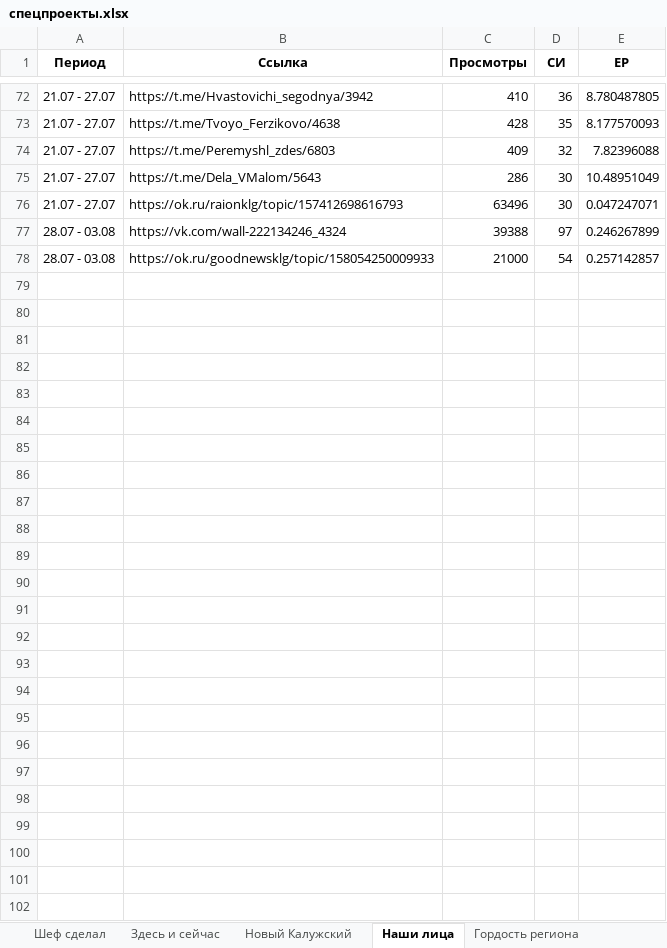
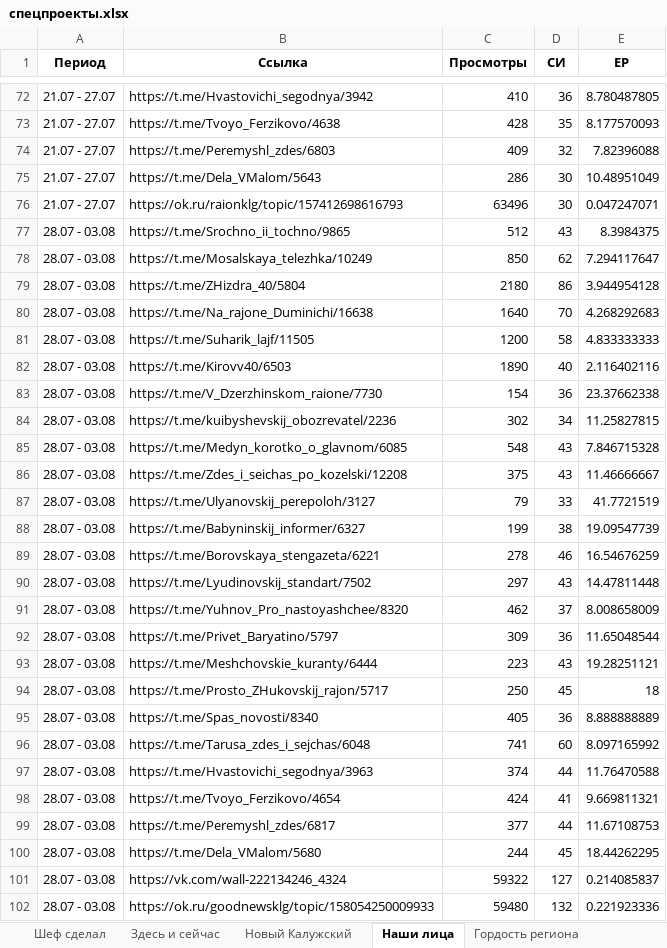
Before and after one commit to bassixs/dash, an Excel workbook: public/спецпроекты.xlsx, sheet Наши лица, drawn as a sheet; only a part is shown, gaps mark what is left out; values as stored, in another font and other column widths than the file's, no borders; addresses are those after the commit; the diff names each change by its address in the sheet, - before the commit and + after, or states it on an @@ line.

```diff
--- a/public/спецпроекты.xlsx (sheet Наши лица)
+++ b/public/спецпроекты.xlsx (sheet Наши лица)
+row 77: 28.07 - 03.08 | https://t.me/Srochno_ii_tochno/9865 | 512 | 43 | 8.3984375
+row 78: 28.07 - 03.08 | https://t.me/Mosalskaya_telezhka/10249 | 850 | 62 | 7.294117647
+row 79: 28.07 - 03.08 | https://t.me/ZHizdra_40/5804 | 2180 | 86 | 3.944954128
+row 80: 28.07 - 03.08 | https://t.me/Na_rajone_Duminichi/16638 | 1640 | 70 | 4.268292683
+row 81: 28.07 - 03.08 | https://t.me/Suharik_lajf/11505 | 1200 | 58 | 4.833333333
+row 82: 28.07 - 03.08 | https://t.me/Kirovv40/6503 | 1890 | 40 | 2.116402116
+row 83: 28.07 - 03.08 | https://t.me/V_Dzerzhinskom_raione/7730 | 154 | 36 | 23.37662338
+row 84: 28.07 - 03.08 | https://t.me/kuibyshevskij_obozrevatel/2236 | 302 | 34 | 11.25827815
+row 85: 28.07 - 03.08 | https://t.me/Medyn_korotko_o_glavnom/6085 | 548 | 43 | 7.846715328
+row 86: 28.07 - 03.08 | https://t.me/Zdes_i_seichas_po_kozelski/12208 | 375 | 43 | 11.46666667
+row 87: 28.07 - 03.08 | https://t.me/Ulyanovskij_perepoloh/3127 | 79 | 33 | 41.7721519
+row 88: 28.07 - 03.08 | https://t.me/Babyninskij_informer/6327 | 199 | 38 | 19.09547739
+row 89: 28.07 - 03.08 | https://t.me/Borovskaya_stengazeta/6221 | 278 | 46 | 16.54676259
+row 90: 28.07 - 03.08 | https://t.me/Lyudinovskij_standart/7502 | 297 | 43 | 14.47811448
+row 91: 28.07 - 03.08 | https://t.me/Yuhnov_Pro_nastoyashchee/8320 | 462 | 37 | 8.008658009
+row 92: 28.07 - 03.08 | https://t.me/Privet_Baryatino/5797 | 309 | 36 | 11.65048544
+row 93: 28.07 - 03.08 | https://t.me/Meshchovskie_kuranty/6444 | 223 | 43 | 19.28251121
+row 94: 28.07 - 03.08 | https://t.me/Prosto_ZHukovskij_rajon/5717 | 250 | 45 | 18
+row 95: 28.07 - 03.08 | https://t.me/Spas_novosti/8340 | 405 | 36 | 8.888888889
+row 96: 28.07 - 03.08 | https://t.me/Tarusa_zdes_i_sejchas/6048 | 741 | 60 | 8.097165992
+row 97: 28.07 - 03.08 | https://t.me/Hvastovichi_segodnya/3963 | 374 | 44 | 11.76470588
+row 98: 28.07 - 03.08 | https://t.me/Tvoyo_Ferzikovo/4654 | 424 | 41 | 9.669811321
+row 99: 28.07 - 03.08 | https://t.me/Peremyshl_zdes/6817 | 377 | 44 | 11.67108753
+row 100: 28.07 - 03.08 | https://t.me/Dela_VMalom/5680 | 244 | 45 | 18.44262295
-C101 (Просмотры): 39388
+C101 (Просмотры): 59322
-D101 (СИ): 97
+D101 (СИ): 127
-E101 (ЕР): 0.246267899
+E101 (ЕР): 0.214085837
-C102 (Просмотры): 21000
+C102 (Просмотры): 59480
-D102 (СИ): 54
+D102 (СИ): 132
-E102 (ЕР): 0.257142857
+E102 (ЕР): 0.221923336
```
Also changed, not shown: sheet Здесь и сейчас, sheet Шеф сделал, sheet #Я_ГОРЖУСЬ, sheet Гордость региона, 27 other files.
